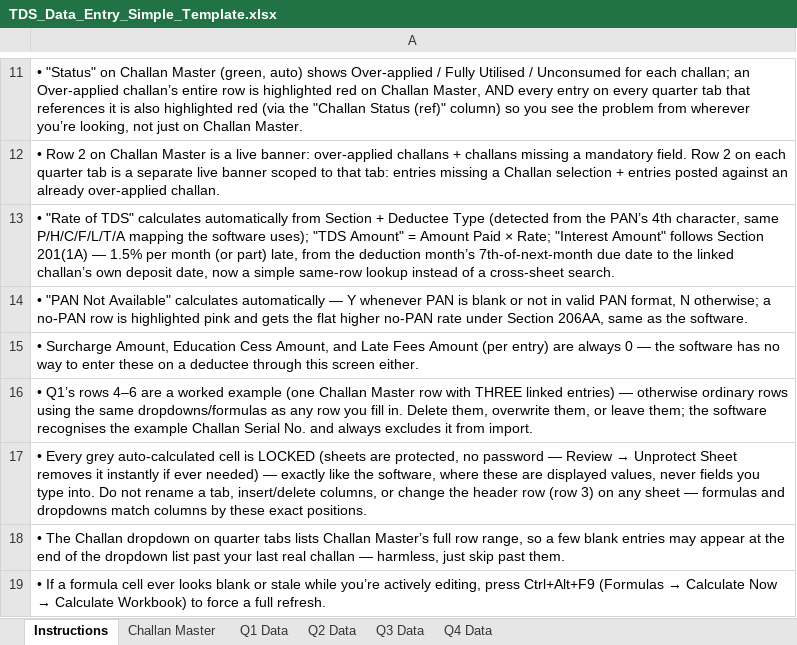
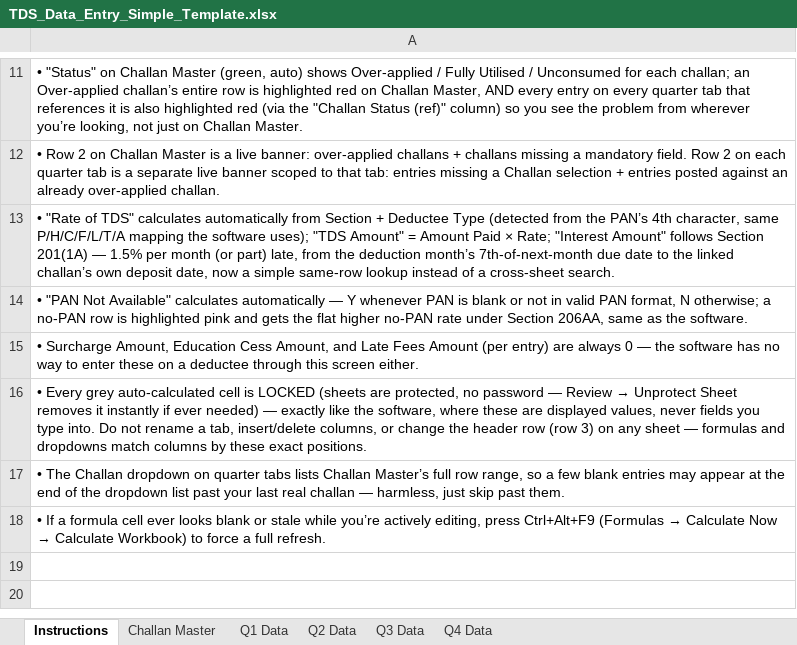
Before and after one commit to KunalDesaiVJD/caflow-core-ui, an Excel workbook: public/templates/TDS_Data_Entry_Simple_Template.xlsx, sheet Instructions, drawn as a sheet; only a part is shown, gaps mark what is left out; values as stored, in another font and other column widths than the file's, no borders; the diff names each change by its address in the sheet, - before the commit and + after, or states it on an @@ line.

```diff
--- a/public/templates/TDS_Data_Entry_Simple_Template.xlsx (sheet Instructions)
+++ b/public/templates/TDS_Data_Entry_Simple_Template.xlsx (sheet Instructions)
-row 16: • Q1’s rows 4–6 are a worked example (one Challan Master row with THREE linked entries) — otherwise ordinary rows using the same dropdowns/formulas as any row you fill in. Delete them, overwrite them, or leave them; the software recognises the example Challan Serial No. and always excludes it from import.
```
Also changed, not shown: sheet Q1 Data, sheet Challan Master.
